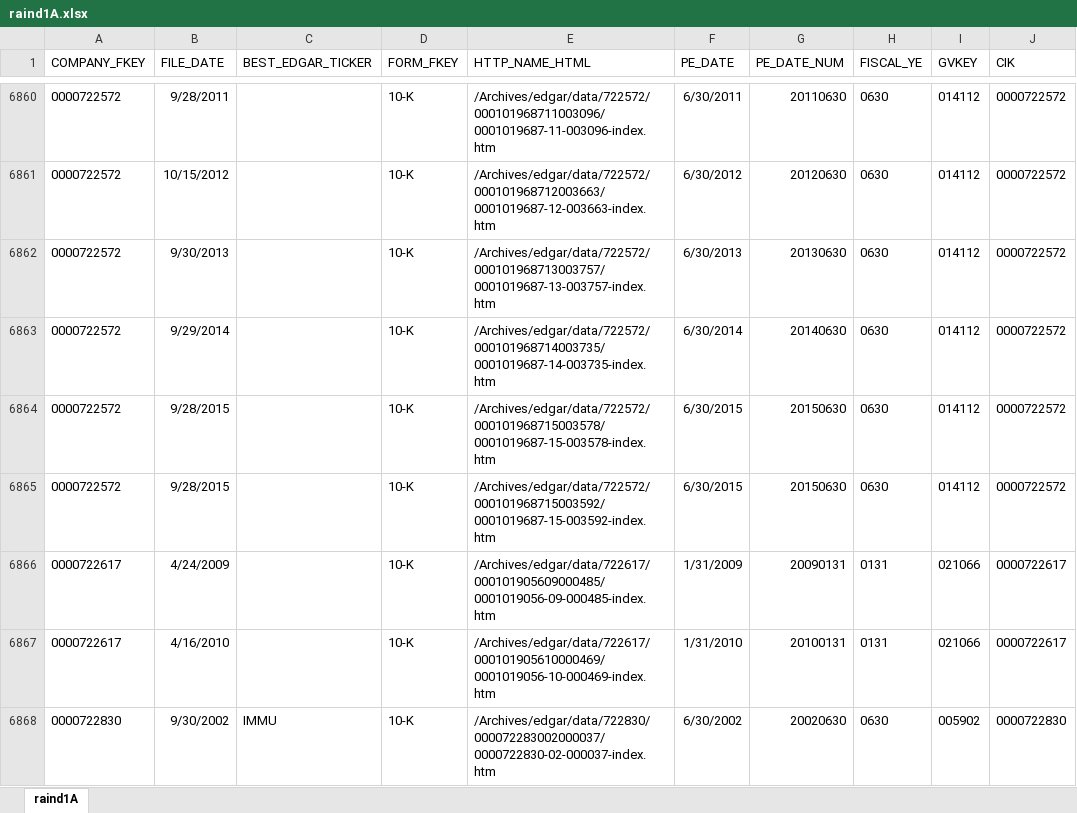
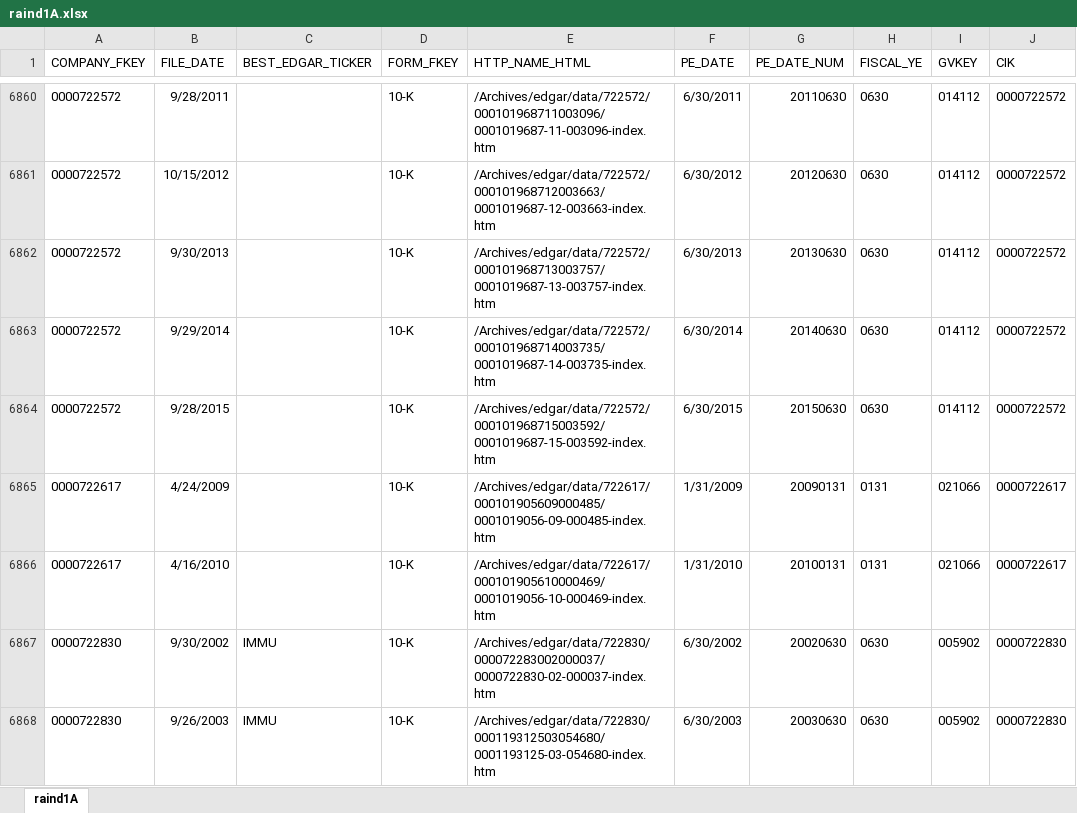
Before and after one commit to hxsun/mattGA, an Excel workbook: data/raind1A.xlsx, sheet raind1A, drawn as a sheet; only a part is shown, gaps mark what is left out; the shorter side is filled out with more unchanged rows; values as stored, in another font and other column widths than the file's, no borders; the diff names each change by its address in the sheet, - before the commit and + after, or states it on an @@ line.

```diff
--- a/data/raind1A.xlsx (sheet raind1A)
+++ b/data/raind1A.xlsx (sheet raind1A)
-row 6864: 0000722572 | 9/28/2015 |  | 10-K | /Archives/edgar/data/722572/000101968715003578/0001019687-15-003578-index.htm | 6/30/2015 | 20150630 | 0630 | 014112 | 0000722572
```
Also changed, not shown: 2 other files.
